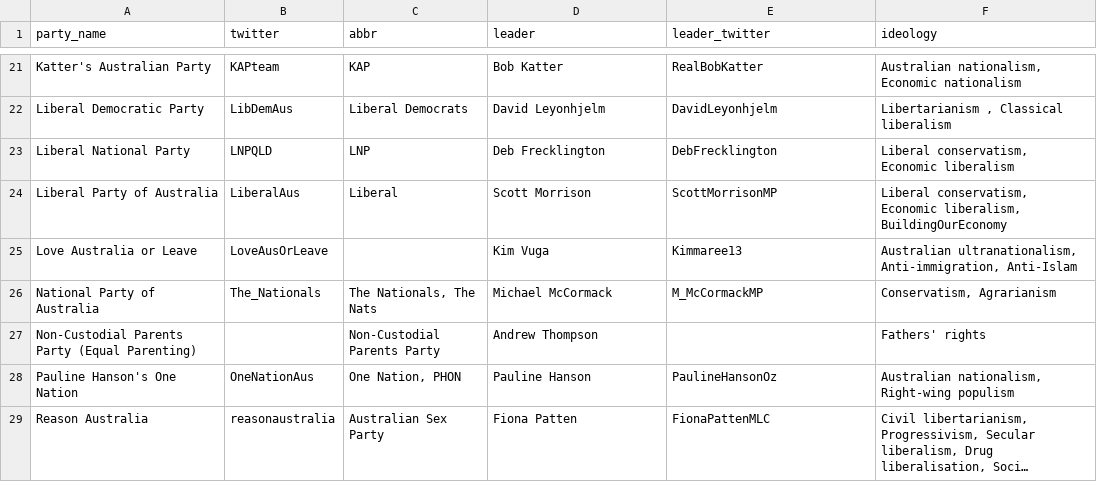
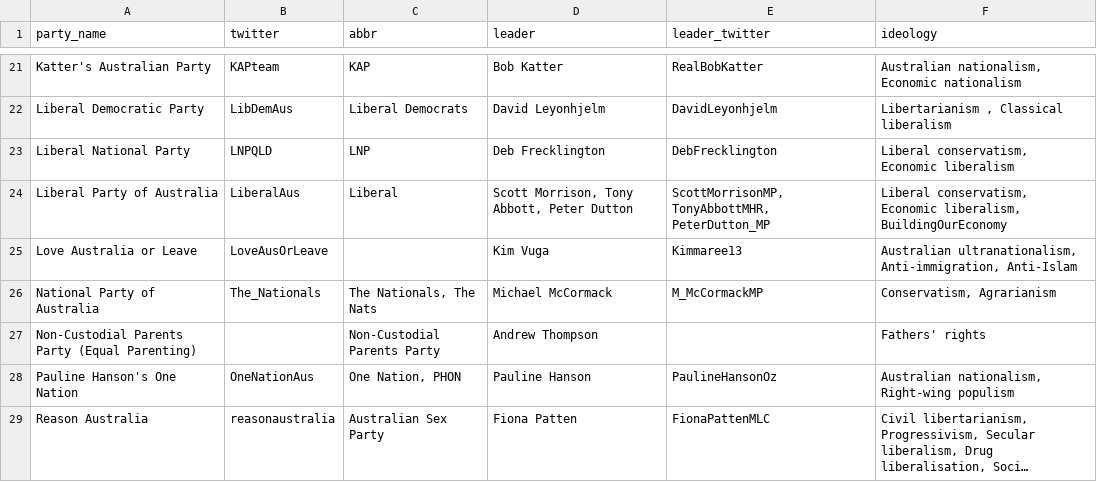
Before and after one commit to iknow1988/Cloud_Solution_Federal_Australia_Election, a CSV file: src/csv_files/political_party_attributes.csv, drawn as a sheet; only a part is shown, gaps mark what is left out; long unchanged cells end in ….

```diff
--- a/src/csv_files/political_party_attributes.csv
+++ b/src/csv_files/political_party_attributes.csv
@@ -23,3 +23,3 @@ Liberal Democratic Party,LibDemAus,Liberal Democrats,David Leyonhjelm,DavidLeyon
 Liberal National Party,LNPQLD,LNP,Deb Frecklington,DebFrecklington,"Liberal conservatism, Economic liberalism"
-Liberal Party of Australia,LiberalAus,Liberal,Scott Morrison,ScottMorrisonMP,"Liberal conservatism, Economic liberalism, BuildingOurEconomy"
+Liberal Party of Australia,LiberalAus,Liberal,"Scott Morrison, Tony Abbott, Peter Dutton","ScottMorrisonMP, TonyAbbottMHR, PeterDutton_MP","Liberal conservatism, Economic liberalism, BuildingOurEconomy"
 Love Australia or Leave,LoveAusOrLeave,,Kim Vuga,Kimmaree13,"Australian ultranationalism, Anti-immigration, Anti-Islam"
```
Also changed, not shown: 5 other files.
